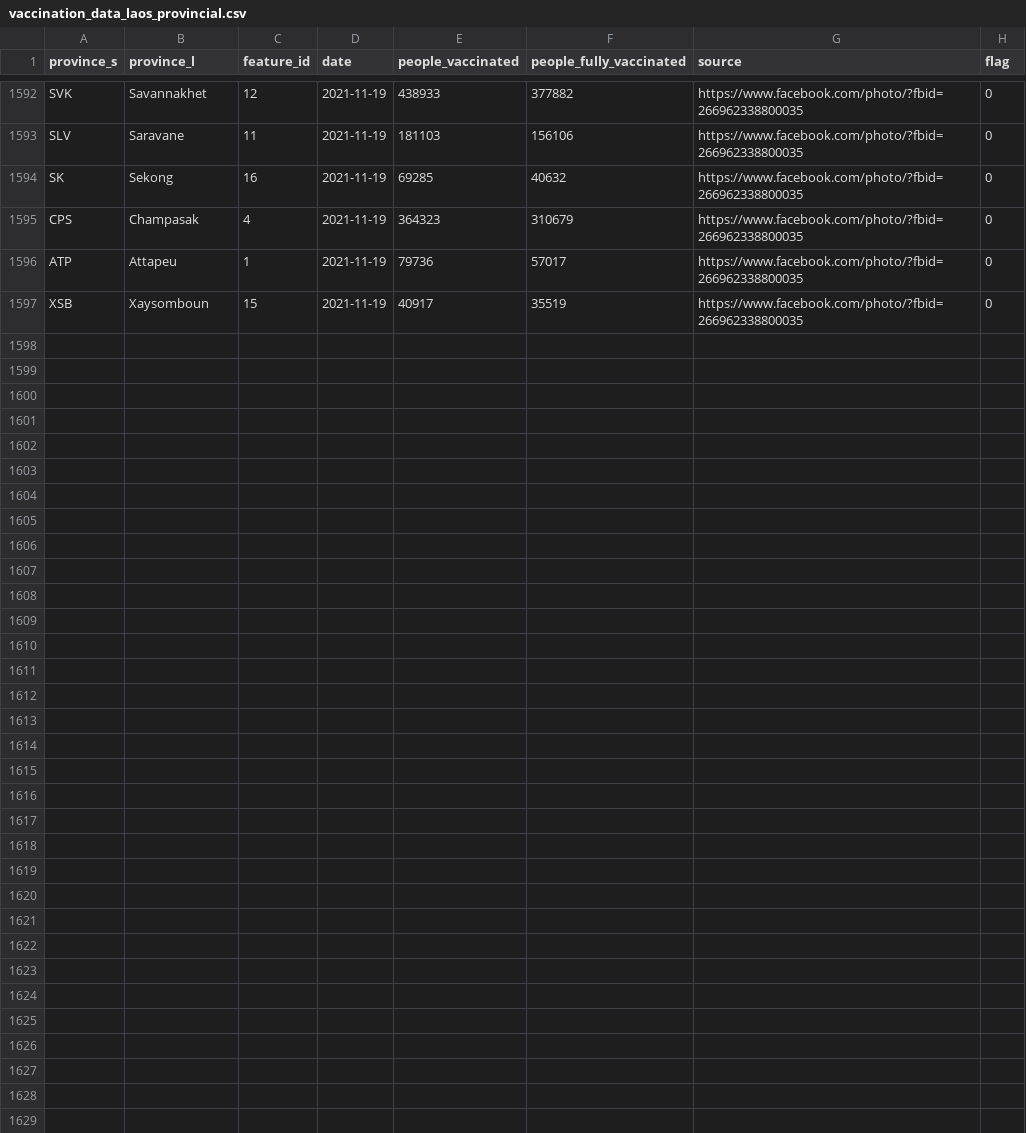
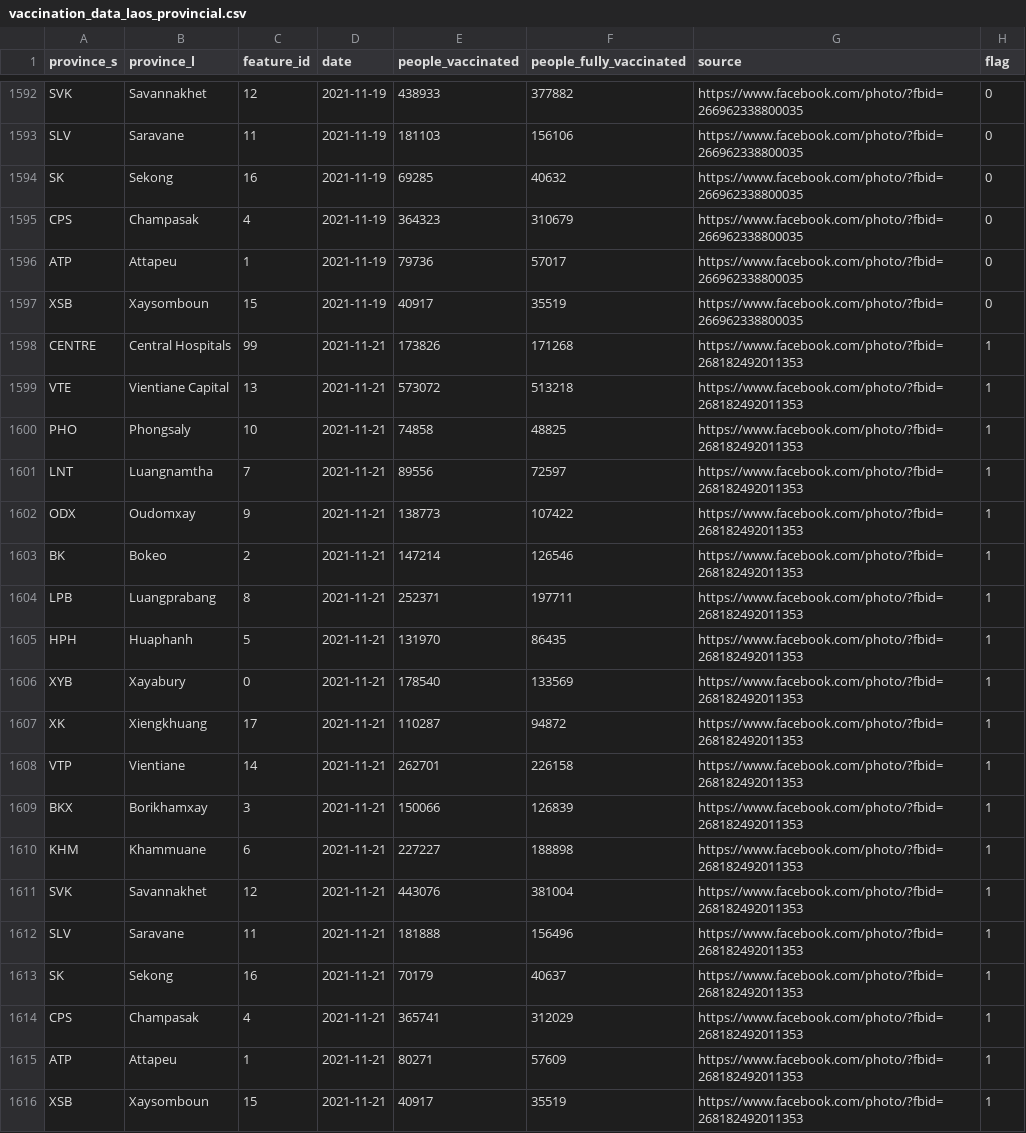
Before and after one commit to douangtavanh/covid-19-data-laos, a CSV file: data/vaccination_data_laos_provincial.csv, drawn as a sheet; only a part is shown, gaps mark what is left out; the diff names each change by its address in the sheet, - before the commit and + after, or states it on an @@ line.

Commit message:
update data

```diff
--- a/data/vaccination_data_laos_provincial.csv
+++ b/data/vaccination_data_laos_provincial.csv
+row 1598: CENTRE | Central Hospitals | 99 | 2021-11-21 | 173826 | 171268 | https://www.facebook.com/photo/?fbid=268182492011353 | 1
+row 1599: VTE | Vientiane Capital | 13 | 2021-11-21 | 573072 | 513218 | https://www.facebook.com/photo/?fbid=268182492011353 | 1
+row 1600: PHO | Phongsaly | 10 | 2021-11-21 | 74858 | 48825 | https://www.facebook.com/photo/?fbid=268182492011353 | 1
+row 1601: LNT | Luangnamtha | 7 | 2021-11-21 | 89556 | 72597 | https://www.facebook.com/photo/?fbid=268182492011353 | 1
+row 1602: ODX | Oudomxay | 9 | 2021-11-21 | 138773 | 107422 | https://www.facebook.com/photo/?fbid=268182492011353 | 1
+row 1603: BK | Bokeo | 2 | 2021-11-21 | 147214 | 126546 | https://www.facebook.com/photo/?fbid=268182492011353 | 1
+row 1604: LPB | Luangprabang | 8 | 2021-11-21 | 252371 | 197711 | https://www.facebook.com/photo/?fbid=268182492011353 | 1
+row 1605: HPH | Huaphanh | 5 | 2021-11-21 | 131970 | 86435 | https://www.facebook.com/photo/?fbid=268182492011353 | 1
+row 1606: XYB | Xayabury | 0 | 2021-11-21 | 178540 | 133569 | https://www.facebook.com/photo/?fbid=268182492011353 | 1
+row 1607: XK | Xiengkhuang | 17 | 2021-11-21 | 110287 | 94872 | https://www.facebook.com/photo/?fbid=268182492011353 | 1
+row 1608: VTP | Vientiane | 14 | 2021-11-21 | 262701 | 226158 | https://www.facebook.com/photo/?fbid=268182492011353 | 1
+row 1609: BKX | Borikhamxay | 3 | 2021-11-21 | 150066 | 126839 | https://www.facebook.com/photo/?fbid=268182492011353 | 1
+row 1610: KHM | Khammuane | 6 | 2021-11-21 | 227227 | 188898 | https://www.facebook.com/photo/?fbid=268182492011353 | 1
+row 1611: SVK | Savannakhet | 12 | 2021-11-21 | 443076 | 381004 | https://www.facebook.com/photo/?fbid=268182492011353 | 1
+row 1612: SLV | Saravane | 11 | 2021-11-21 | 181888 | 156496 | https://www.facebook.com/photo/?fbid=268182492011353 | 1
+row 1613: SK | Sekong | 16 | 2021-11-21 | 70179 | 40637 | https://www.facebook.com/photo/?fbid=268182492011353 | 1
+row 1614: CPS | Champasak | 4 | 2021-11-21 | 365741 | 312029 | https://www.facebook.com/photo/?fbid=268182492011353 | 1
+row 1615: ATP | Attapeu | 1 | 2021-11-21 | 80271 | 57609 | https://www.facebook.com/photo/?fbid=268182492011353 | 1
+row 1616: XSB | Xaysomboun | 15 | 2021-11-21 | 40917 | 35519 | https://www.facebook.com/photo/?fbid=268182492011353 | 1
```
Also changed, not shown: 2 other files.
